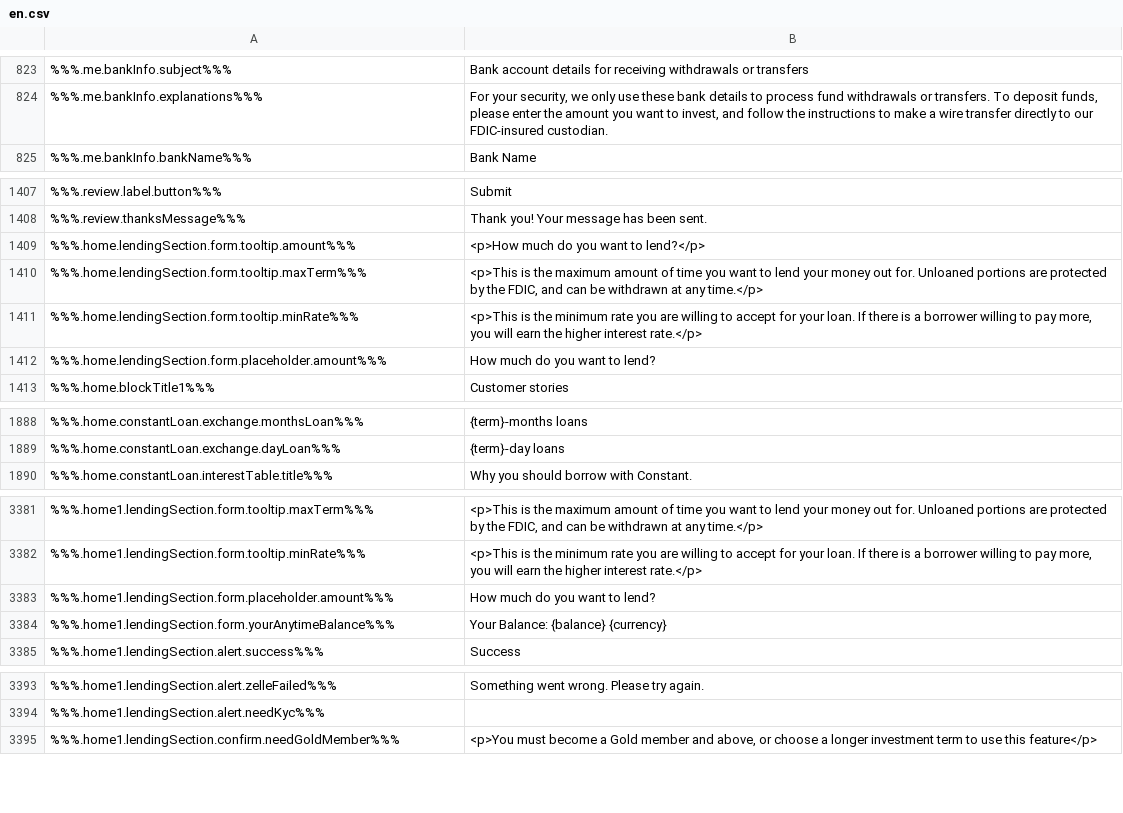
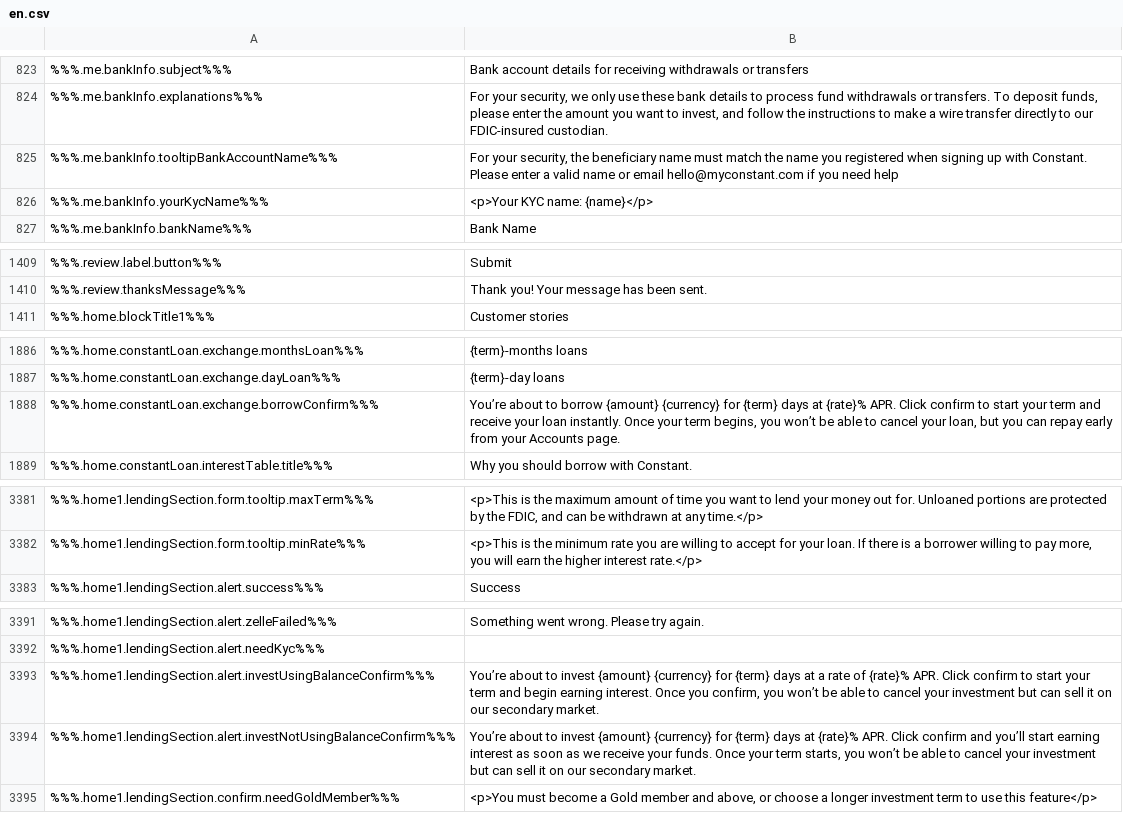
Before and after one commit to duyhtq/constant-web-i18n, a CSV file: store/en.csv, drawn as a sheet; only a part is shown, gaps mark what is left out; removed rows and columns are numbered as before the commit, all else as after; the diff covers the shown part only; the diff names each change by its address in the sheet, - before the commit and + after, or states it on an @@ line.

```diff
--- a/store/en.csv
+++ b/store/en.csv
+row 825: %%%.me.bankInfo.tooltipBankAccountName%%% | For your security, the beneficiary name must match the name you registered when signing up with Constant. Please enter a valid name or email hello@myconstant.com if you need help
+row 826: %%%.me.bankInfo.yourKycName%%% | <p>Your KYC name: {name}</p>
-row 1409: %%%.home.lendingSection.form.tooltip.amount%%% | <p>How much do you want to lend?</p>
-row 1410: %%%.home.lendingSection.form.tooltip.maxTerm%%% | <p>This is the maximum amount of time you want to lend your money out for. Unloaned portions are protected by the FDIC, and can be withdrawn at any time.</p>
-row 1411: %%%.home.lendingSection.form.tooltip.minRate%%% | <p>This is the minimum rate you are willing to accept for your loan. If there is a borrower willing to pay more, you will earn the higher interest rate.</p>
-row 1412: %%%.home.lendingSection.form.placeholder.amount%%% | How much do you want to lend?
+row 1888: %%%.home.constantLoan.exchange.borrowConfirm%%% | You’re about to borrow {amount} {currency} for {term} days at {rate}% APR. Click confirm to start your term and receive your loan instantly. Once your term begins, you won’t be able to cancel your loan, but you can repay early from your Accounts page.
-row 3383: %%%.home1.lendingSection.form.placeholder.amount%%% | How much do you want to lend?
-row 3384: %%%.home1.lendingSection.form.yourAnytimeBalance%%% | Your Balance: {balance} {currency}
+row 3393: %%%.home1.lendingSection.alert.investUsingBalanceConfirm%%% | You’re about to invest {amount} {currency} for {term} days at a rate of {rate}% APR. Click confirm to start your term and begin earning interest. Once you confirm, you won’t be able to cancel your investment but can sell it on our secondary market.
+row 3394: %%%.home1.lendingSection.alert.investNotUsingBalanceConfirm%%% | You’re about to invest {amount} {currency} for {term} days at {rate}% APR. Click confirm and you’ll start earning interest as soon as we receive your funds. Once your term starts, you won’t be able to cancel your investment but can sell it on our secondary market.
```
Also changed, not shown: 1 added row, 1 removed row and 8 edited cells elsewhere in this file, 2 other files.
